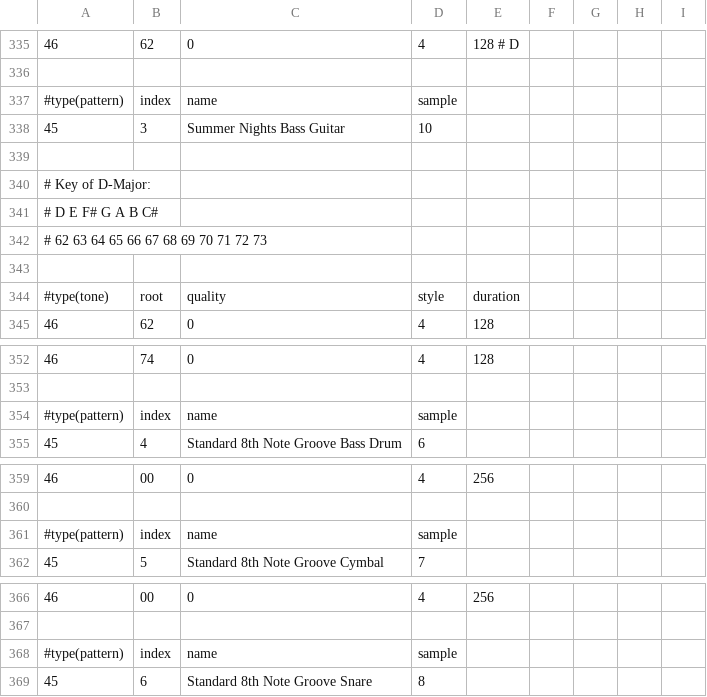
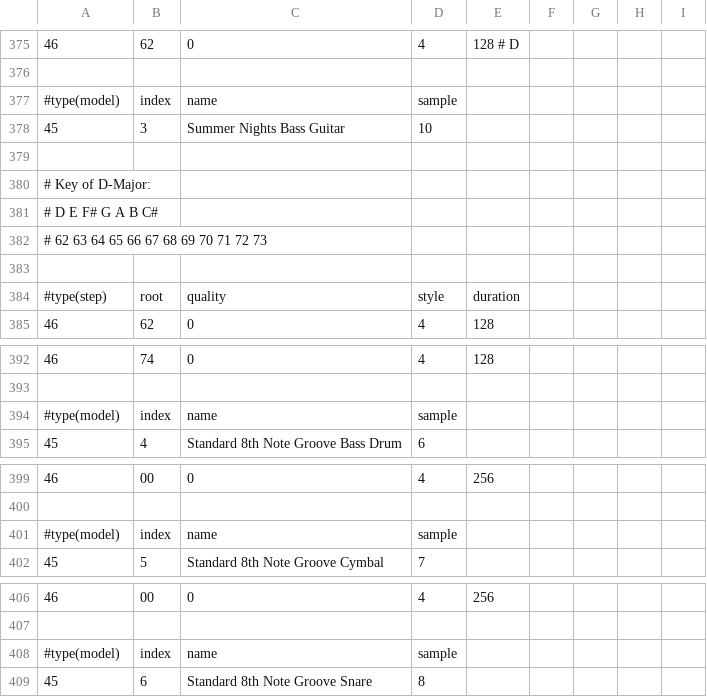
Before and after one commit to tonystuart/music-device-lab, a CSV file: spiffs/music.csv, drawn as a sheet; only a part is shown, gaps mark what is left out; the diff covers the shown part only.

Commit message:
Rationalize zm type names and read new pattern format

```diff
--- a/spiffs/music.csv
+++ b/spiffs/music.csv
@@ -336,3 +376,3 @@
 
-#type(pattern),index,name,sample
+#type(model),index,name,sample
 45,3,Summer Nights Bass Guitar,10
@@ -343,3 +383,3 @@
 
-#type(tone),root,quality,style,duration
+#type(step),root,quality,style,duration
 46,62,0,4,128
@@ -353,3 +393,3 @@
 
-#type(pattern),index,name,sample
+#type(model),index,name,sample
 45,4,Standard 8th Note Groove Bass Drum,6
@@ -360,3 +400,3 @@
 
-#type(pattern),index,name,sample
+#type(model),index,name,sample
 45,5,Standard 8th Note Groove Cymbal,7
@@ -367,3 +407,3 @@
 
-#type(pattern),index,name,sample
+#type(model),index,name,sample
 45,6,Standard 8th Note Groove Snare,8
```
Also changed, not shown: 40 added rows, 4 removed rows and 8 edited cells elsewhere in this file, 4 other files.
